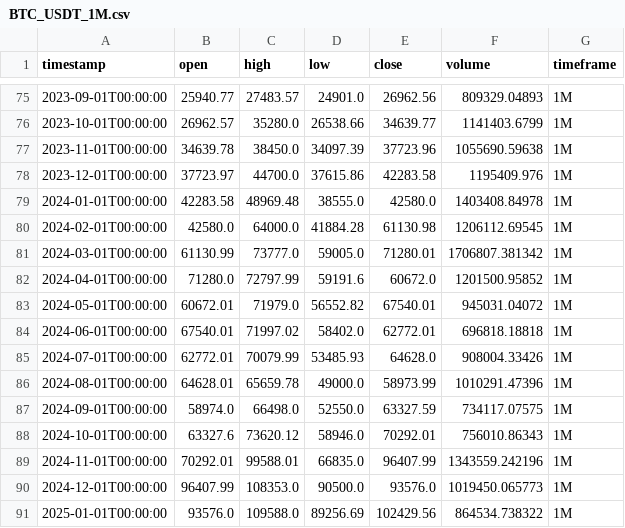
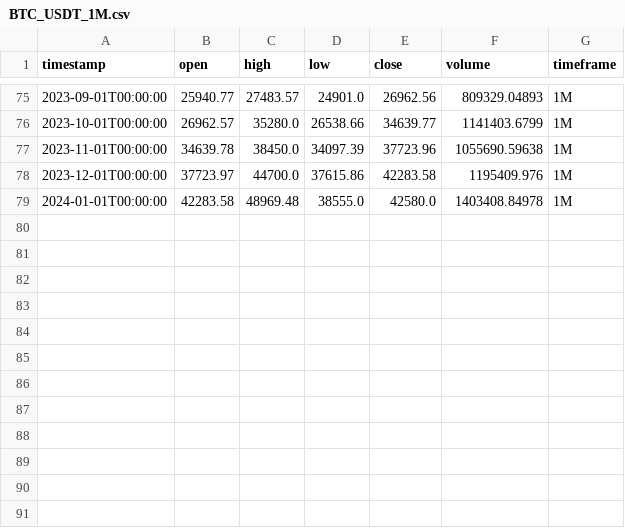
Before and after one commit to 2224802010569/Data_Analysis, a CSV file: features/data/domain/storage/BTC_USDT_1M.csv, drawn as a sheet; only a part is shown, gaps mark what is left out.

```diff
--- a/features/data/domain/storage/BTC_USDT_1M.csv
+++ b/features/data/domain/storage/BTC_USDT_1M.csv
@@ -79,13 +79 @@ timestamp,open,high,low,close,volume,timeframe
 2024-01-01T00:00:00,42283.58,48969.48,38555.0,42580.0,1403408.84978,1M
-2024-02-01T00:00:00,42580.0,64000.0,41884.28,61130.98,1206112.69545,1M
-2024-03-01T00:00:00,61130.99,73777.0,59005.0,71280.01,1706807.381342,1M
-2024-04-01T00:00:00,71280.0,72797.99,59191.6,60672.0,1201500.95852,1M
-2024-05-01T00:00:00,60672.01,71979.0,56552.82,67540.01,945031.04072,1M
-2024-06-01T00:00:00,67540.01,71997.02,58402.0,62772.01,696818.18818,1M
-2024-07-01T00:00:00,62772.01,70079.99,53485.93,64628.0,908004.33426,1M
-2024-08-01T00:00:00,64628.01,65659.78,49000.0,58973.99,1010291.47396,1M
-2024-09-01T00:00:00,58974.0,66498.0,52550.0,63327.59,734117.07575,1M
-2024-10-01T00:00:00,63327.6,73620.12,58946.0,70292.01,756010.86343,1M
-2024-11-01T00:00:00,70292.01,99588.01,66835.0,96407.99,1343559.242196,1M
-2024-12-01T00:00:00,96407.99,108353.0,90500.0,93576.0,1019450.065773,1M
-2025-01-01T00:00:00,93576.0,109588.0,89256.69,102429.56,864534.738322,1M
```
Also changed, not shown: 25 other files.
